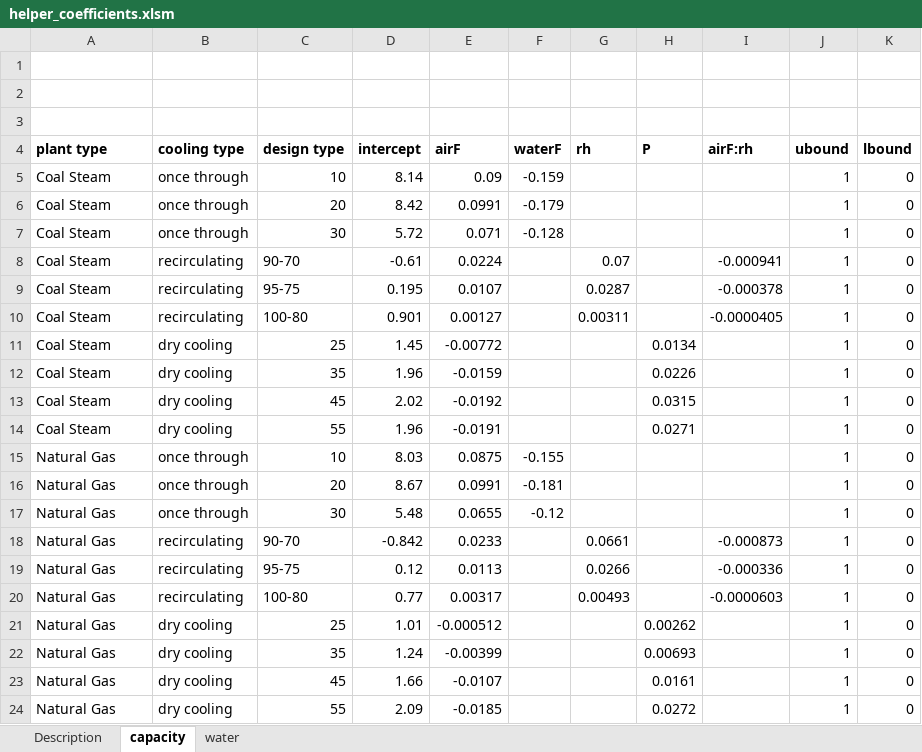
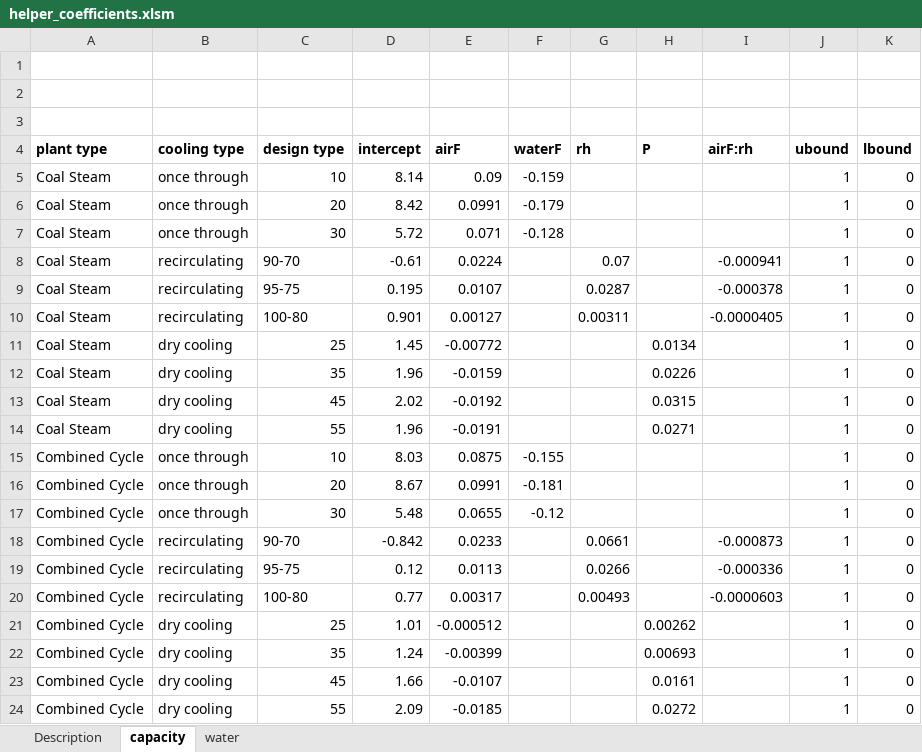
Before and after one commit to kikoralston/RIPS, an Excel workbook: curtailment/helper_coefficients.xlsm, sheet capacity, drawn as a sheet; values as stored, in another font and other column widths than the file's, no borders; charts and pictures not drawn; the diff names each change by its address in the sheet, - before the commit and + after, or states it on an @@ line.

Commit message:
created function to save simulated curtailment data to netcdf file. Updated json files

```diff
--- a/curtailment/helper_coefficients.xlsm (sheet capacity)
+++ b/curtailment/helper_coefficients.xlsm (sheet capacity)
-A15:A24 (plant type): Natural Gas
+A15:A24 (plant type): Combined Cycle
```
Also changed, not shown: sheet water, 4 other files.
